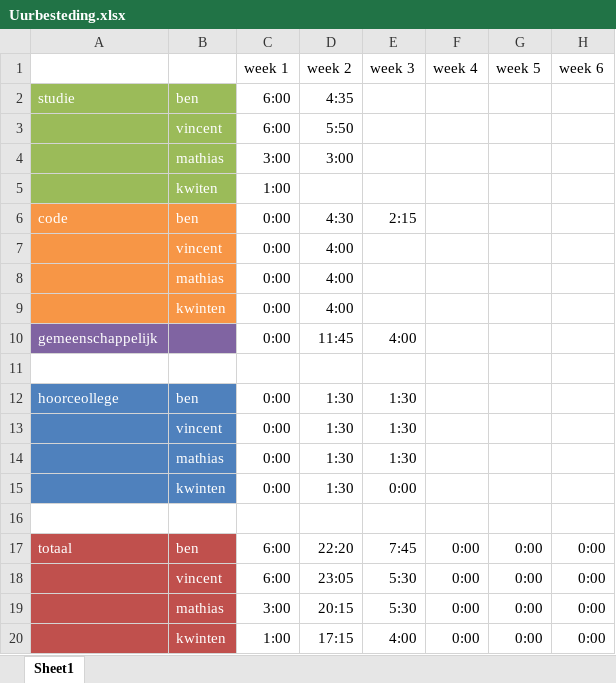
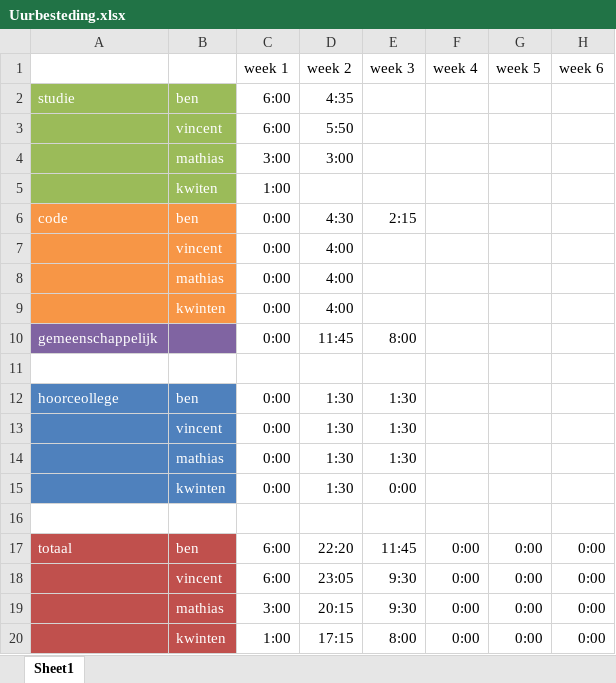
Before and after one commit to BenGoethuys/SwOp-Group03, an Excel workbook: Uurbesteding.xlsx, sheet Sheet1, drawn as a sheet; only a part is shown; values as stored, in another font and other column widths than the file's, no borders; the diff names each change by its address in the sheet, - before the commit and + after, or states it on an @@ line.

Commit message:
Updated uurbesteding

```diff
--- a/Uurbesteding.xlsx (sheet Sheet1)
+++ b/Uurbesteding.xlsx (sheet Sheet1)
-E10 (week 3): 4:00
+E10 (week 3): 8:00
-E17 (week 3): 7:45
+E17 (week 3): 11:45
-E18:E19 (week 3): 5:30
+E18:E19 (week 3): 9:30
-E20 (week 3): 4:00
+E20 (week 3): 8:00
```
